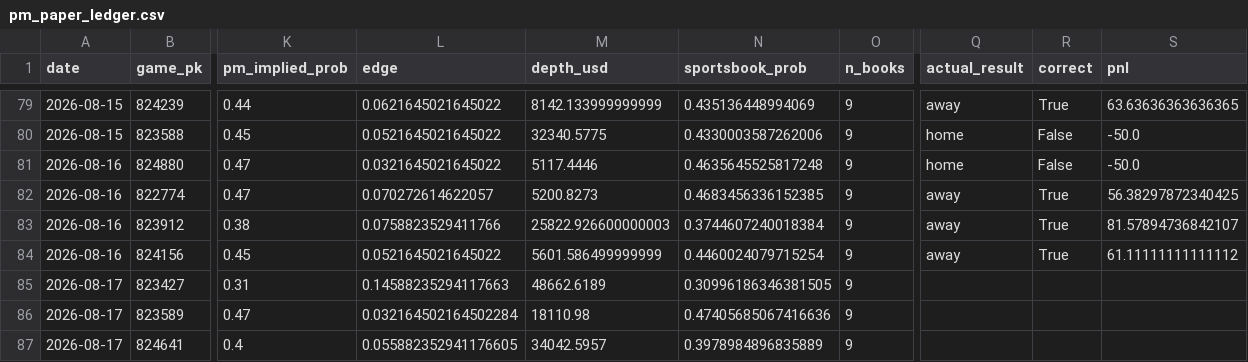
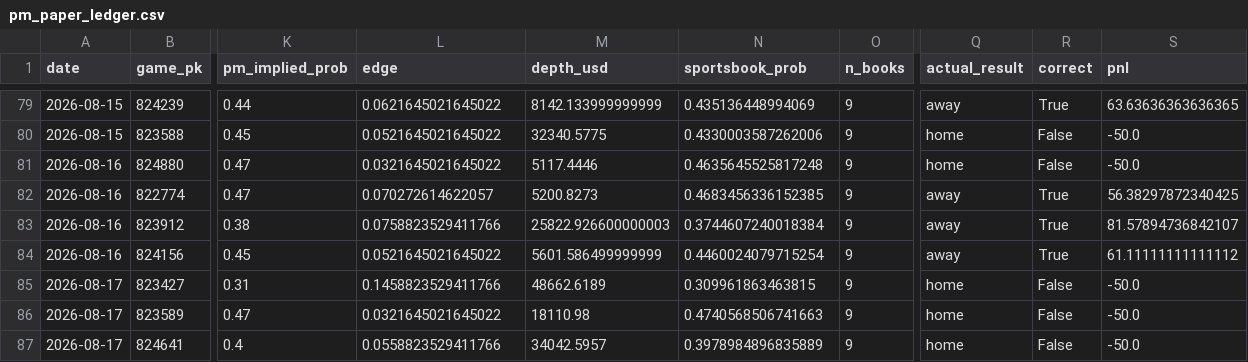
Before and after one commit to jackgoad05-afk/mlb-k-props, a CSV file: output/pm_paper_ledger.csv, drawn as a sheet; only a part is shown, gaps mark what is left out; the diff names each change by its address in the sheet, - before the commit and + after, or states it on an @@ line.

```diff
--- a/output/pm_paper_ledger.csv
+++ b/output/pm_paper_ledger.csv
-L85 (edge): 0.14588235294117663
+L85 (edge): 0.1458823529411766
-N85 (sportsbook_prob): 0.30996186346381505
+N85 (sportsbook_prob): 0.309961863463815
-Q85:Q87 (actual_result): (empty)
+Q85:Q87 (actual_result): home
-R85:R87 (correct): (empty)
+R85:R87 (correct): False
-S85:S87 (pnl): (empty)
+S85:S87 (pnl): -50.0
-L86 (edge): 0.032164502164502284
+L86 (edge): 0.0321645021645022
-N86 (sportsbook_prob): 0.47405685067416636
+N86 (sportsbook_prob): 0.4740568506741663
-L87 (edge): 0.055882352941176605
+L87 (edge): 0.0558823529411766
```
Also changed, not shown: data/raw/pitcher_gamelogs_2026.csv, output/ks_paper_ledger.csv, 1 other file.
